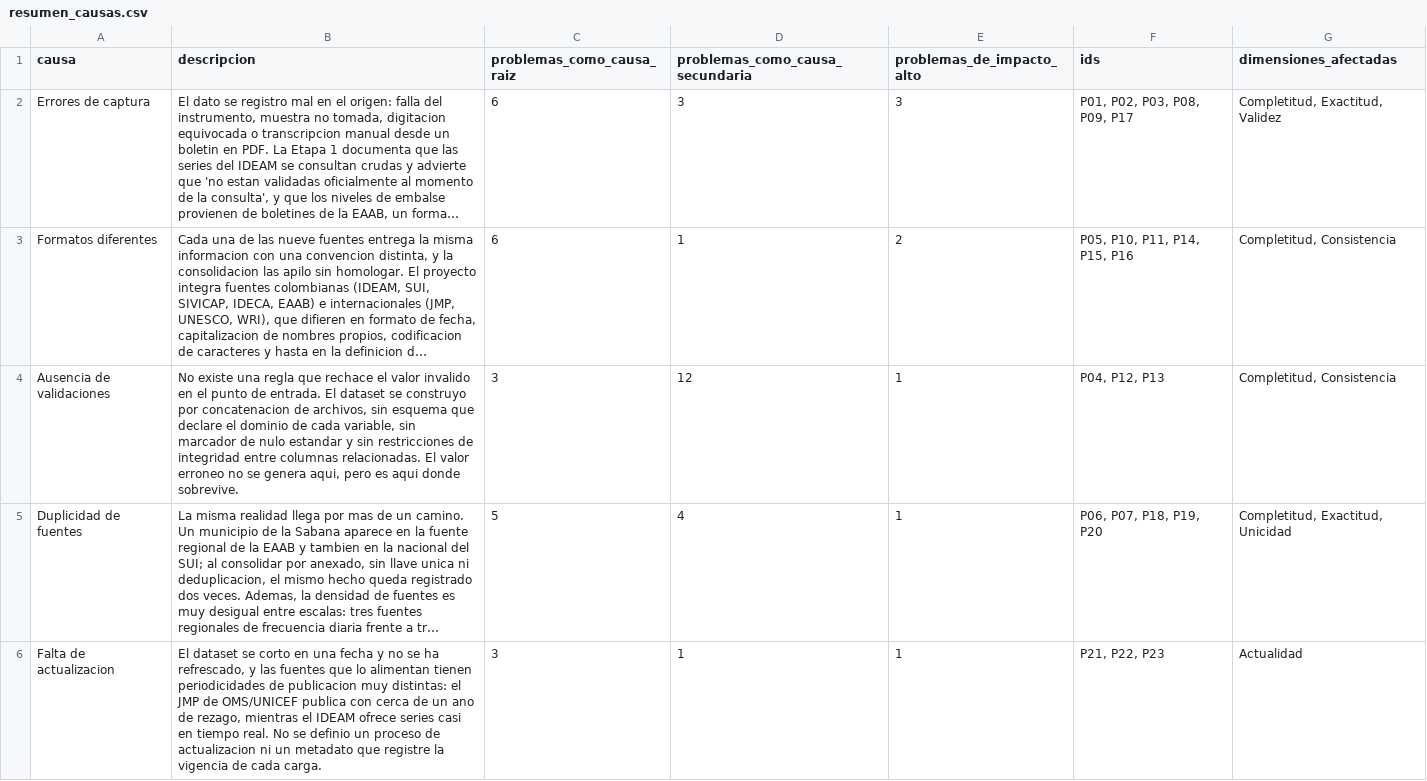
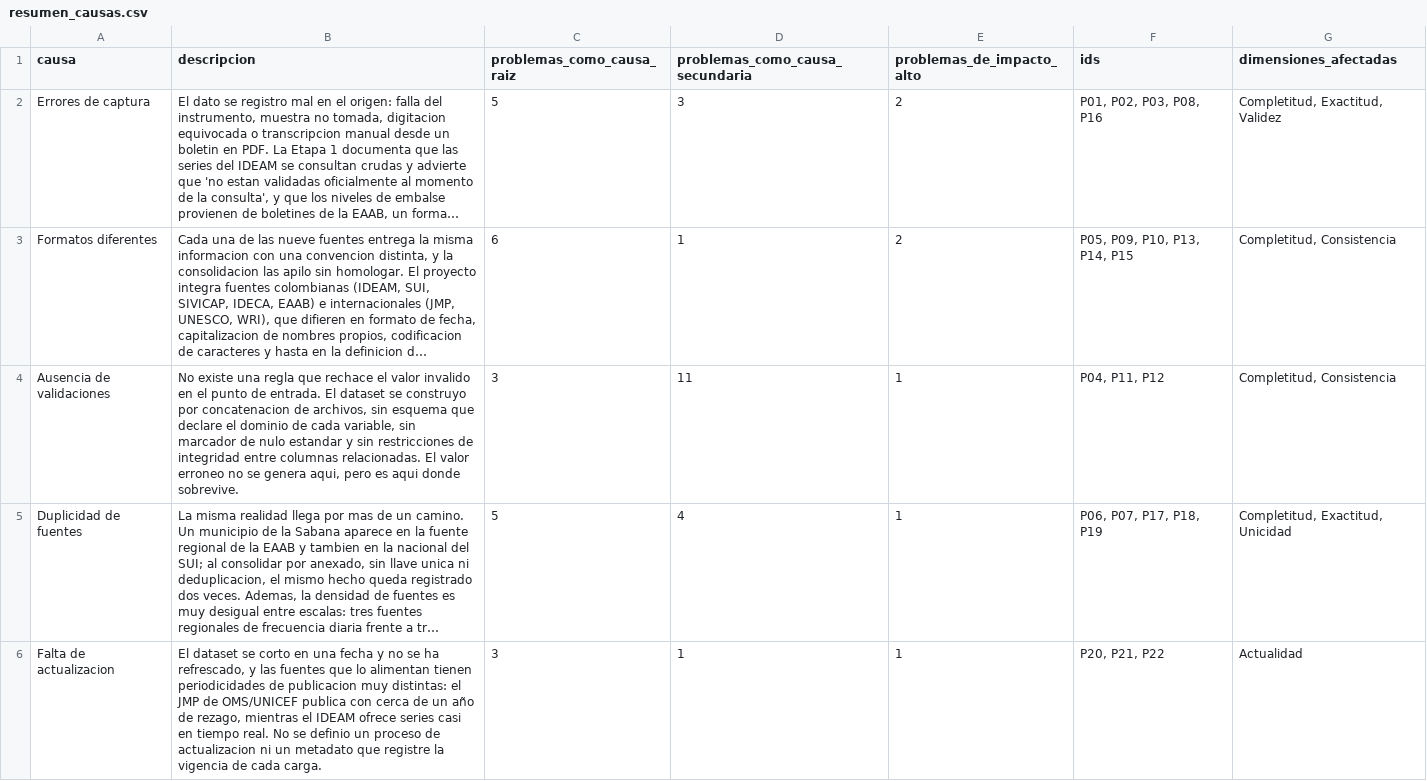
Before and after one commit to Sebas121230/Calidad-Agua-Mineria-Datos, a CSV file: resumen_causas.csv, drawn as a sheet; long unchanged cells end in …; the diff names each change by its address in the sheet, - before the commit and + after, or states it on an @@ line.

```diff
--- a/resumen_causas.csv
+++ b/resumen_causas.csv
-C2 (problemas_como_causa_raiz): 6
+C2 (problemas_como_causa_raiz): 5
-E2 (problemas_de_impacto_alto): 3
+E2 (problemas_de_impacto_alto): 2
-F2 (ids): P01, P02, P03, P08, P09, P17
+F2 (ids): P01, P02, P03, P08, P16
-F3 (ids): P05, P10, P11, P14, P15, P16
+F3 (ids): P05, P09, P10, P13, P14, P15
-D4 (problemas_como_causa_secundaria): 12
+D4 (problemas_como_causa_secundaria): 11
-F4 (ids): P04, P12, P13
+F4 (ids): P04, P11, P12
-F5 (ids): P06, P07, P18, P19, P20
+F5 (ids): P06, P07, P17, P18, P19
-B6 (descripcion): …de un ano de rezago,…
+B6 (descripcion): …de un año de rezago,…
-F6 (ids): P21, P22, P23
+F6 (ids): P20, P21, P22
```
Also changed, not shown: analisis_causas.csv, inventario_problemas.csv, 8 other files.
